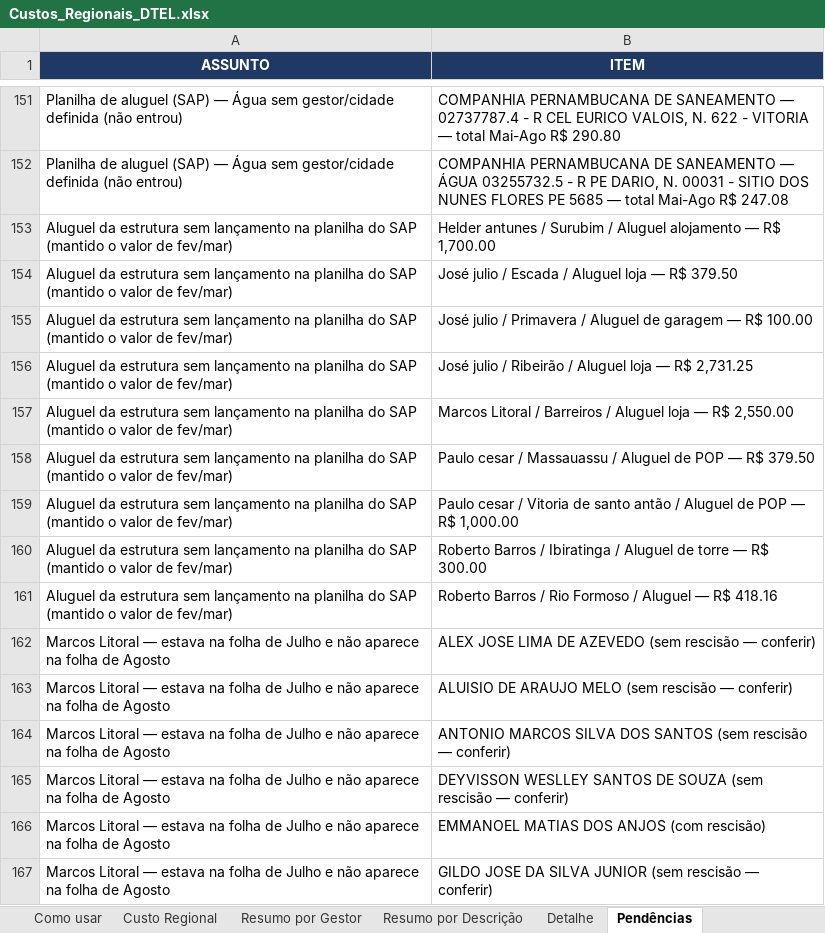
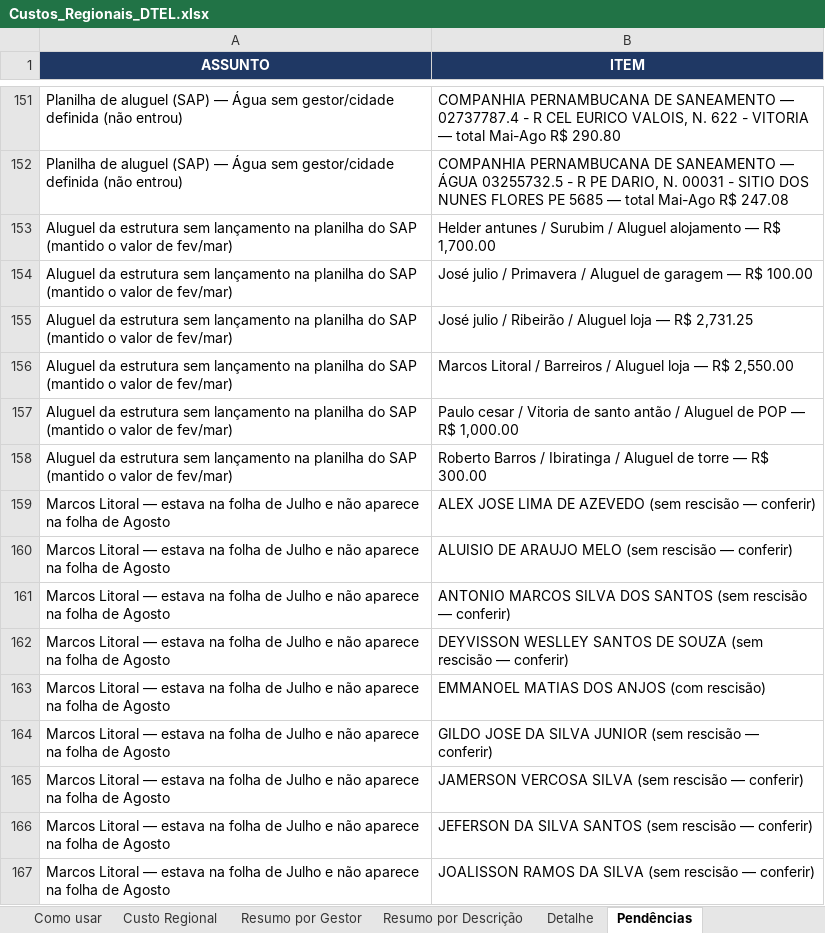
Before and after one commit to Deboradtelelecom/Base-dos-setores, an Excel workbook: dados-mensais/Custos_Regionais_DTEL.xlsx, sheet Pendências, drawn as a sheet; only a part is shown, gaps mark what is left out; the shorter side is filled out with more unchanged rows; values as stored, in another font and other column widths than the file's, no borders; the diff names each change by its address in the sheet, - before the commit and + after, or states it on an @@ line.

Commit message:
Atualiza planilha 25/09/2026 14:16

```diff
--- a/dados-mensais/Custos_Regionais_DTEL.xlsx (sheet Pendências)
+++ b/dados-mensais/Custos_Regionais_DTEL.xlsx (sheet Pendências)
-row 154: Aluguel da estrutura sem lançamento na planilha do SAP (mantido o valor de fev/mar) | José julio / Escada / Aluguel loja — R$ 379.50
-row 158: Aluguel da estrutura sem lançamento na planilha do SAP (mantido o valor de fev/mar) | Paulo cesar / Massauassu / Aluguel de POP — R$ 379.50
-row 161: Aluguel da estrutura sem lançamento na planilha do SAP (mantido o valor de fev/mar) | Roberto Barros / Rio Formoso / Aluguel — R$ 418.16
```
Also changed, not shown: sheet Custo Regional, sheet Detalhe, sheet Resumo por Descrição, hidden cells, 7 other files.
